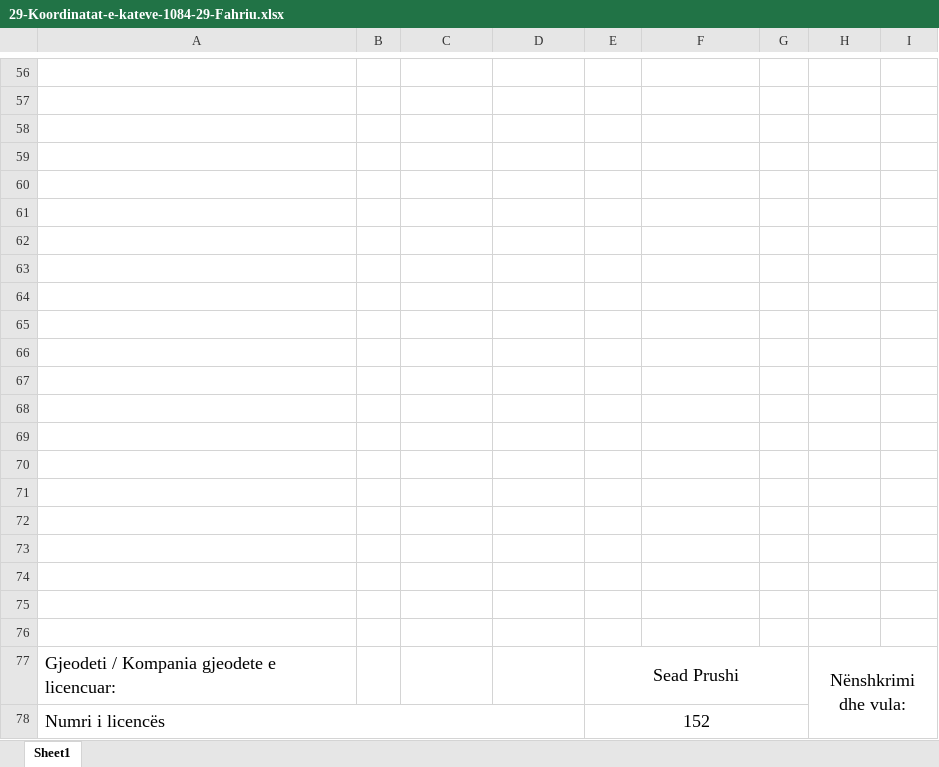
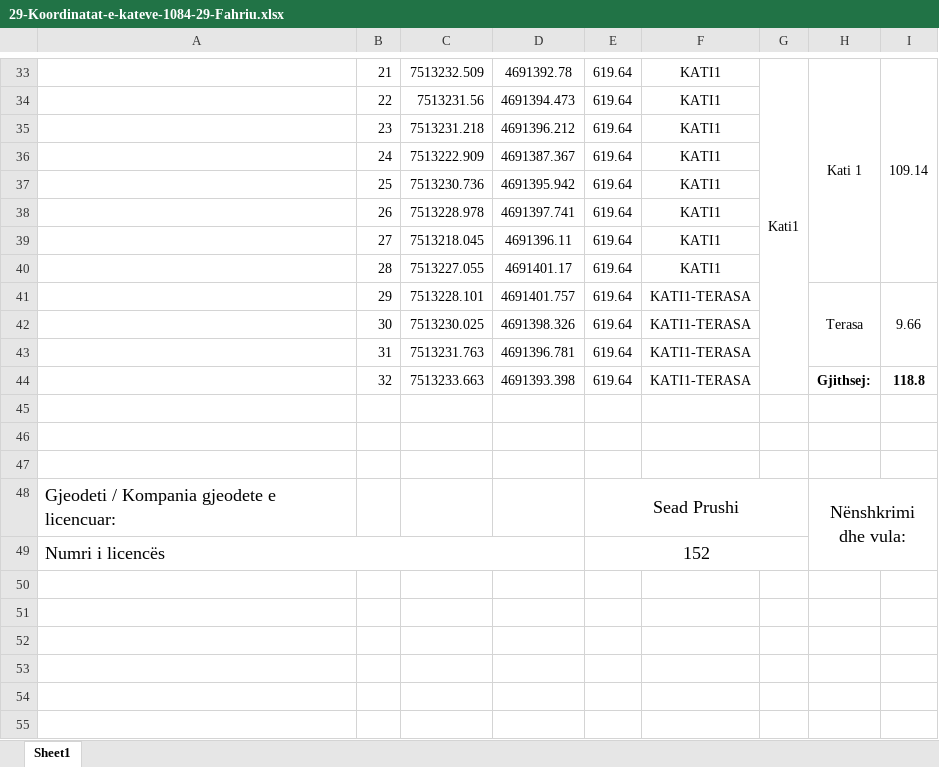
Before and after one commit to geo-coding/1084-29-Fahriu-Ferizaj-Legal, an Excel workbook: 3-Katet/regjistri/29-Koordinatat-e-kateve-1084-29-Fahriu.xlsx, sheet Sheet1, drawn as a sheet; only a part is shown, gaps mark what is left out; values as stored, in another font and other column widths than the file's, no borders; charts and pictures not drawn; removed rows and columns are numbered as before the commit, all else as after; the diff covers the shown part only; the diff names each change by its address in the sheet, - before the commit and + after, or states it on an @@ line.

Commit message:
kati 1 done

```diff
--- a/3-Katet/regjistri/29-Koordinatat-e-kateve-1084-29-Fahriu.xlsx (sheet Sheet1)
+++ b/3-Katet/regjistri/29-Koordinatat-e-kateve-1084-29-Fahriu.xlsx (sheet Sheet1)
-row 33: (empty)
+row 33:  | 21 | 7513232.509 | 4691392.78 | 619.64 | KATI1 | Kati1 | Kati 1 | 109.14
+G33:G44 merged
+H33:H40 merged
+I33:I40 merged
-row 34: (empty)
+row 34:  | 22 | 7513231.56 | 4691394.473 | 619.64 | KATI1
-row 35: (empty)
+row 35:  | 23 | 7513231.218 | 4691396.212 | 619.64 | KATI1
-row 36: (empty)
+row 36:  | 24 | 7513222.909 | 4691387.367 | 619.64 | KATI1
-row 37: (empty)
+row 37:  | 25 | 7513230.736 | 4691395.942 | 619.64 | KATI1
-row 38: (empty)
+row 38:  | 26 | 7513228.978 | 4691397.741 | 619.64 | KATI1
-row 39: (empty)
+row 39:  | 27 | 7513218.045 | 4691396.11 | 619.64 | KATI1
-row 40: (empty)
+row 40:  | 28 | 7513227.055 | 4691401.17 | 619.64 | KATI1
-row 41: (empty)
+row 41:  | 29 | 7513228.101 | 4691401.757 | 619.64 | KATI1-TERASA |  | Terasa | 9.66
+H41:H43 merged
+I41:I43 merged
-row 42: (empty)
+row 42:  | 30 | 7513230.025 | 4691398.326 | 619.64 | KATI1-TERASA
-row 43: (empty)
+row 43:  | 31 | 7513231.763 | 4691396.781 | 619.64 | KATI1-TERASA
-row 44: (empty)
+row 44:  | 32 | 7513233.663 | 4691393.398 | 619.64 | KATI1-TERASA |  | Gjithsej: | 118.8
-row 68: (empty)
-row 69: (empty)
-row 70: (empty)
-row 71: (empty)
-row 72: (empty)
-row 73: (empty)
```
Also changed, not shown: 23 removed rows elsewhere in this sheet, 3 other files.
